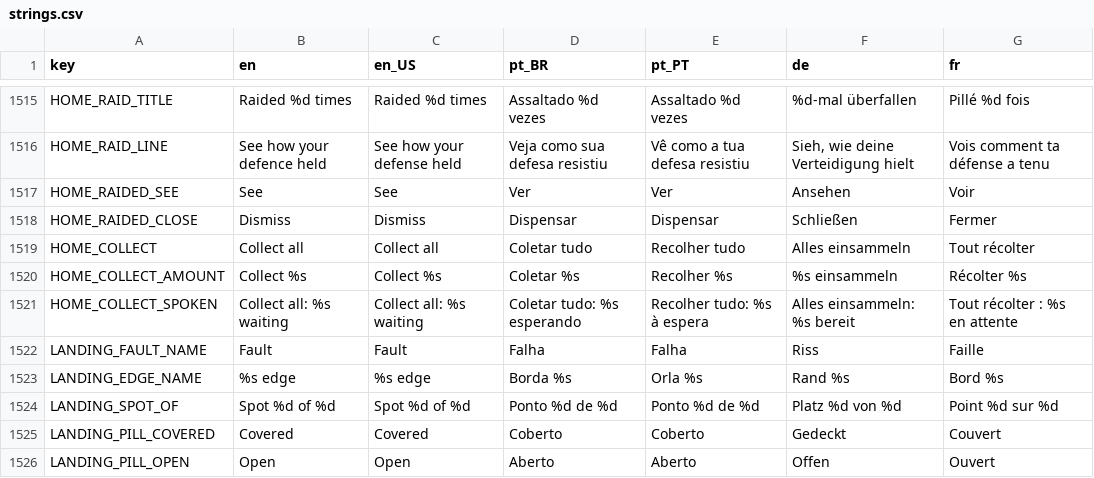
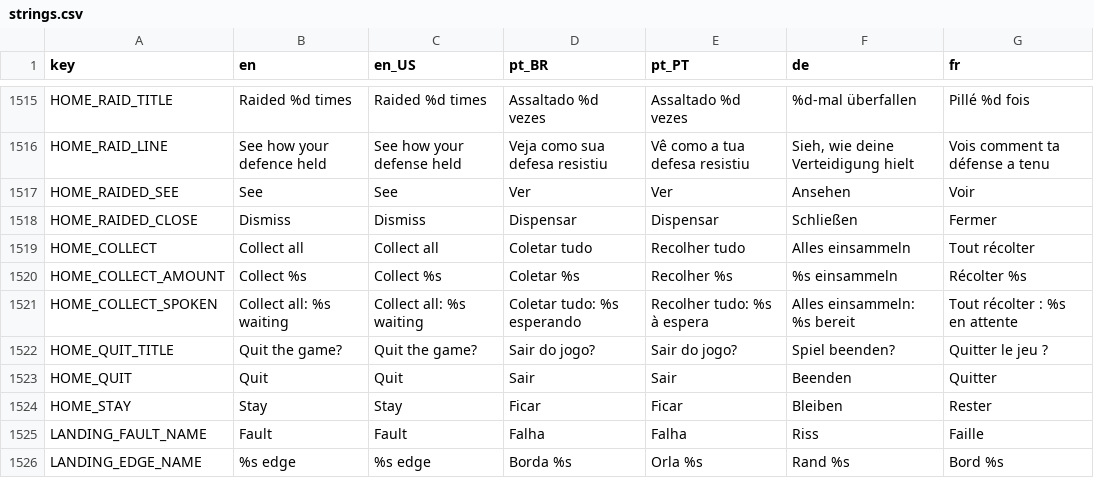
Before and after one commit to Fbba7/Ruleborn, a CSV file: client/i18n/strings.csv, drawn as a sheet; only a part is shown, gaps mark what is left out; the shorter side is filled out with more unchanged rows.

```diff
--- a/client/i18n/strings.csv
+++ b/client/i18n/strings.csv
@@ -1539,2 +1539,5 @@ HOME_COLLECT_AMOUNT,Collect %s,Collect %s,Coletar %s,Recolher %s,%s einsammeln,R
 HOME_COLLECT_SPOKEN,Collect all: %s waiting,Collect all: %s waiting,Coletar tudo: %s esperando,Recolher tudo: %s à espera,Alles einsammeln: %s bereit,Tout récolter : %s en attente
+HOME_QUIT_TITLE,Quit the game?,Quit the game?,Sair do jogo?,Sair do jogo?,Spiel beenden?,Quitter le jeu ?
+HOME_QUIT,Quit,Quit,Sair,Sair,Beenden,Quitter
+HOME_STAY,Stay,Stay,Ficar,Ficar,Bleiben,Rester
 LANDING_FAULT_NAME,Fault,Fault,Falha,Falha,Riss,Faille
```
Also changed, not shown: 3 other files.
